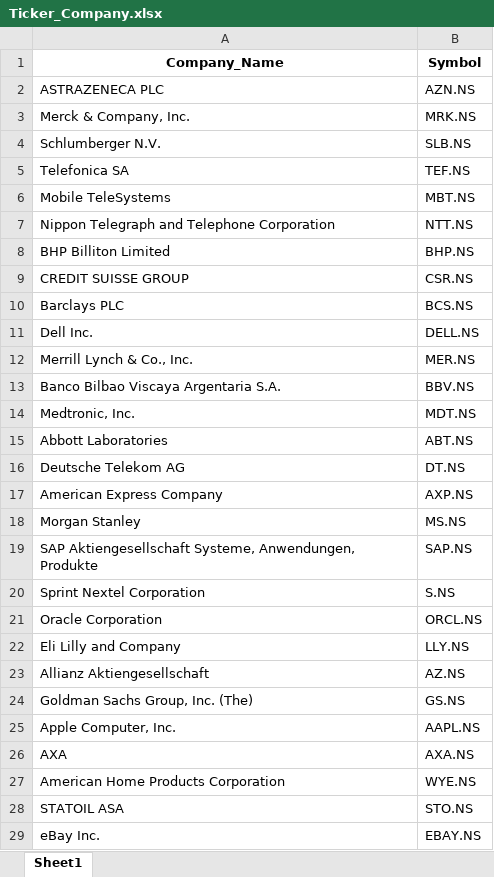
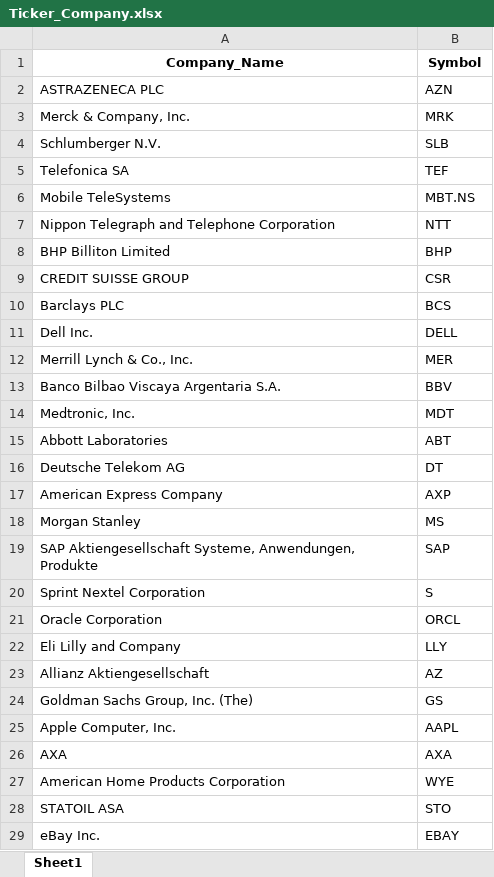
Before and after one commit to tushrahuja/ExpenseTrade, an Excel workbook: FinanceTracker/Ticker_Company.xlsx, sheet Sheet1, drawn as a sheet; only a part is shown; values as stored, in another font and other column widths than the file's, no borders; the diff covers the shown part only; the diff names each change by its address in the sheet, - before the commit and + after, or states it on an @@ line.

Commit message:
finances

```diff
--- a/FinanceTracker/Ticker_Company.xlsx (sheet Sheet1)
+++ b/FinanceTracker/Ticker_Company.xlsx (sheet Sheet1)
-B2: AZN.NS
+B2: AZN
-B3: MRK.NS
+B3: MRK
-B4: SLB.NS
+B4: SLB
-B5: TEF.NS
+B5: TEF
-B7: NTT.NS
+B7: NTT
-B8: BHP.NS
+B8: BHP
-B9: CSR.NS
+B9: CSR
-B10: BCS.NS
+B10: BCS
-B11: DELL.NS
+B11: DELL
-B12: MER.NS
+B12: MER
-B13: BBV.NS
+B13: BBV
-B14: MDT.NS
+B14: MDT
-B15: ABT.NS
+B15: ABT
-B16: DT.NS
+B16: DT
-B17: AXP.NS
+B17: AXP
-B18: MS.NS
+B18: MS
-B19: SAP.NS
+B19: SAP
-B20: S.NS
+B20: S
-B21: ORCL.NS
+B21: ORCL
-B22: LLY.NS
+B22: LLY
-B23: AZ.NS
+B23: AZ
-B24: GS.NS
+B24: GS
-B25: AAPL.NS
+B25: AAPL
-B26: AXA.NS
+B26: AXA
-B27: WYE.NS
+B27: WYE
-B28: STO.NS
+B28: STO
-B29: EBAY.NS
+B29: EBAY
```
Also changed, not shown: 50 removed rows and 22 edited cells elsewhere in this sheet, 5 other files.
